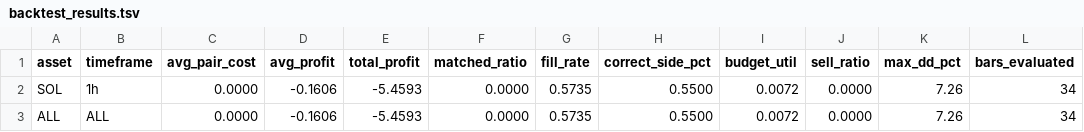
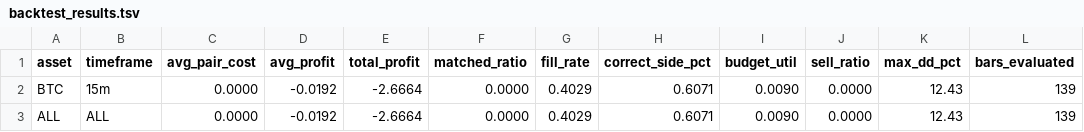
Before and after one commit to mantotan/quant-modelling, a TSV file: autoresearch/dutch/backtest_results.tsv, drawn as a sheet.

```diff
--- a/autoresearch/dutch/backtest_results.tsv
+++ b/autoresearch/dutch/backtest_results.tsv
@@ -1,3 +1,3 @@
 asset	timeframe	avg_pair_cost	avg_profit	total_profit	matched_ratio	fill_rate	correct_side_pct	budget_util	sell_ratio	max_dd_pct	bars_evaluated
-SOL	1h	0.0000	-0.1606	-5.4593	0.0000	0.5735	0.5500	0.0072	0.0000	7.26	34
-ALL	ALL	0.0000	-0.1606	-5.4593	0.0000	0.5735	0.5500	0.0072	0.0000	7.26	34
+BTC	15m	0.0000	-0.0192	-2.6664	0.0000	0.4029	0.6071	0.0090	0.0000	12.43	139
+ALL	ALL	0.0000	-0.0192	-2.6664	0.0000	0.4029	0.6071	0.0090	0.0000	12.43	139
```
Also changed, not shown: autoresearch/dutch/results.tsv, 5 other files.
